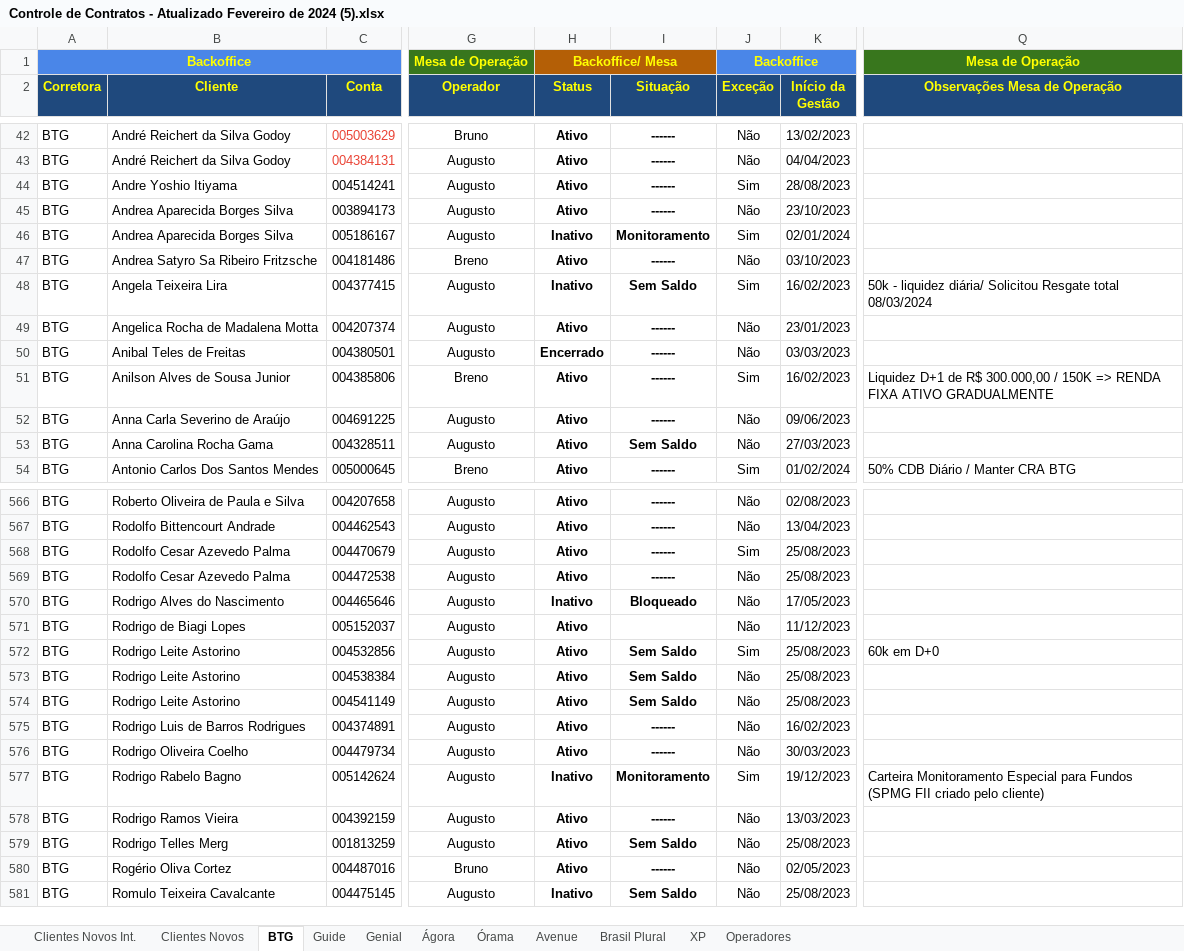
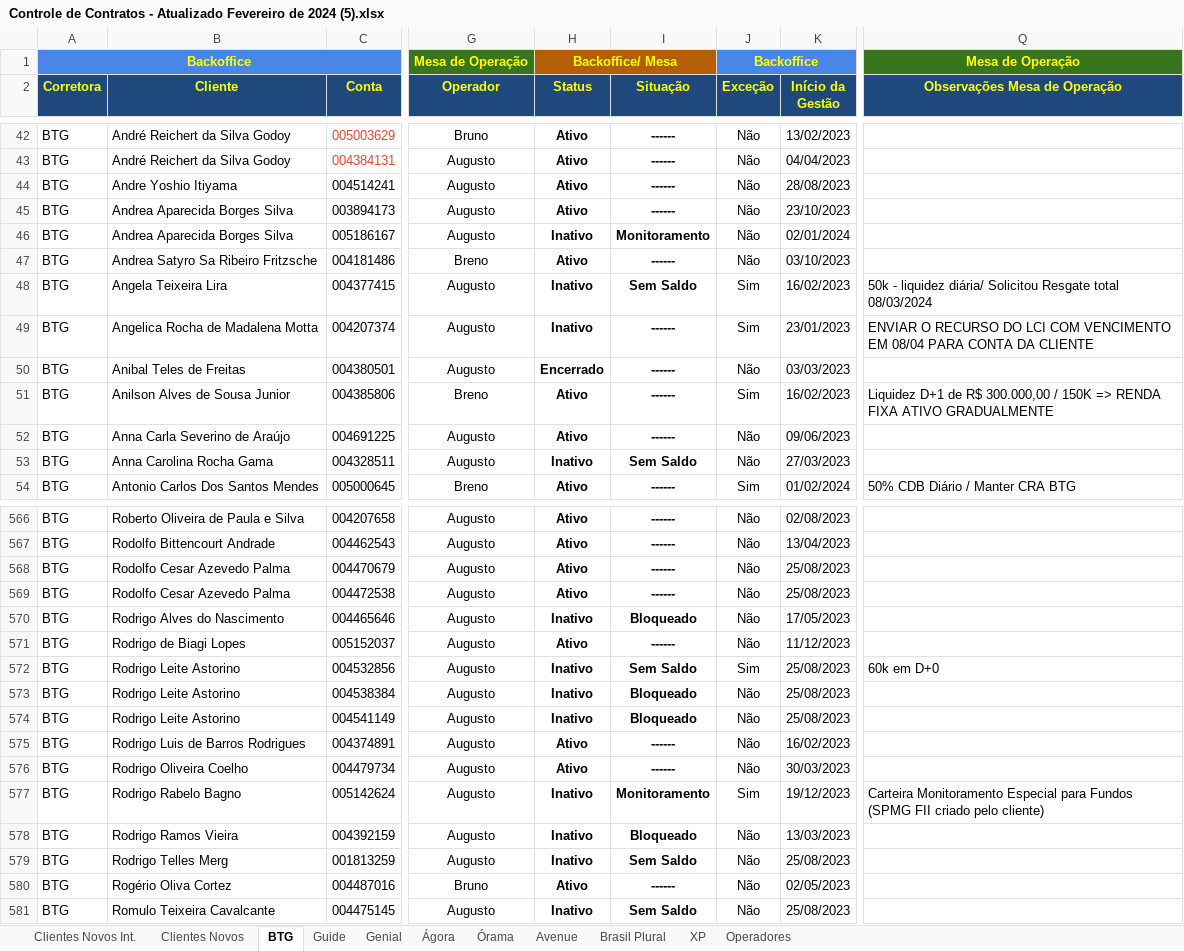
Before and after one commit to lauroteles/app_mesa_de_opera-es_corrigido, an Excel workbook: Controle de Contratos - Atualizado Fevereiro de 2024 (5).xlsx, sheet BTG, drawn as a sheet; only a part is shown, gaps mark what is left out; values as stored, in another font and other column widths than the file's, no borders; charts and pictures and conditional formats not drawn; the diff covers the shown part only; the diff names each change by its address in the sheet, - before the commit and + after, or states it on an @@ line.

```diff
--- a/Controle de Contratos - Atualizado Fevereiro de 2024 (5).xlsx (sheet BTG)
+++ b/Controle de Contratos - Atualizado Fevereiro de 2024 (5).xlsx (sheet BTG)
-J44 (Exceção): Sim
+J44 (Exceção): Não
-J46 (Exceção): Sim
+J46 (Exceção): Não
-H49 (Status): Ativo
+H49 (Status): Inativo
-J49 (Exceção): Não
+J49 (Exceção): Sim
-Q49 (Observações Mesa de Operação): (empty)
+Q49 (Observações Mesa de Operação): ENVIAR O RECURSO DO LCI COM VENCIMENTO EM 08/04 PARA CONTA DA CLIENTE
-H53 (Status): Ativo
+H53 (Status): Inativo
-J568 (Exceção): Sim
+J568 (Exceção): Não
-I571 (Situação): (empty)
+I571 (Situação): ------
-H572:H574 (Status): Ativo
+H572:H574 (Status): Inativo
-I573:I574 (Situação): Sem Saldo
+I573:I574 (Situação): Bloqueado
-H578:H579 (Status): Ativo
+H578:H579 (Status): Inativo
-I578 (Situação): ------
+I578 (Situação): Bloqueado
```
Also changed, not shown: 116 edited cells elsewhere in this sheet, sheet Clientes Novos, sheet Clientes Novos Int., sheet Brasil Plural, formulas that keep their value, hidden cells, Posição.xlsx, 3 other files.
